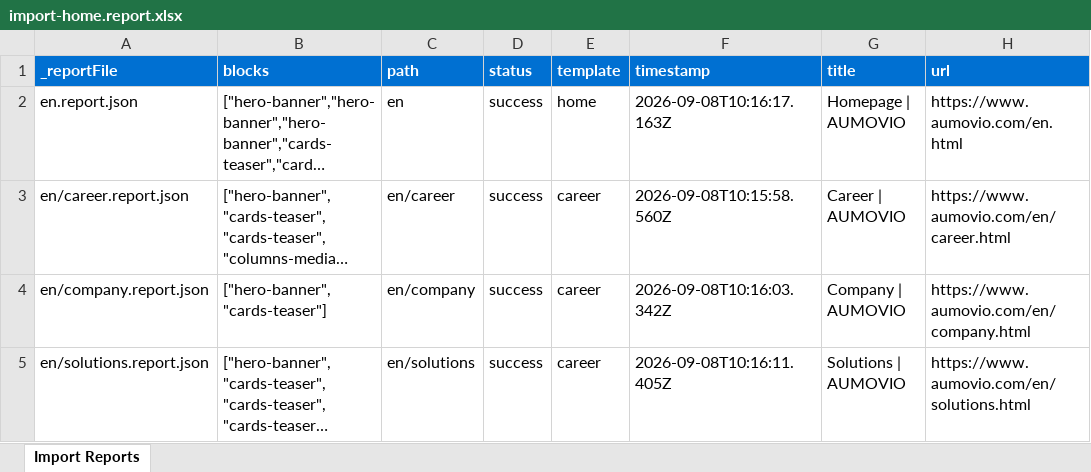
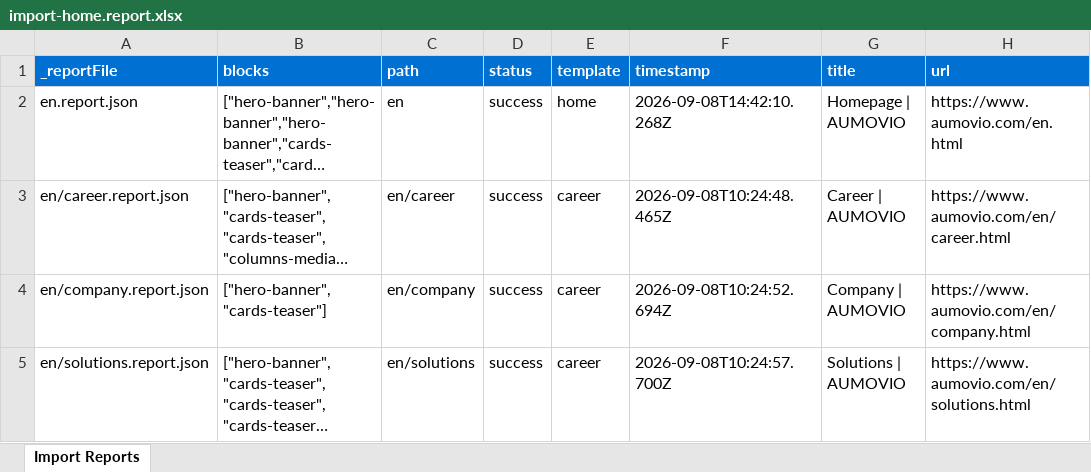
Before and after one commit to mica1973/aumovio, an Excel workbook: tools/importer/reports/import-home.report.xlsx, sheet Import Reports, drawn as a sheet; long unchanged cells end in …; values as stored, in another font and other column widths than the file's, no borders; the diff names each change by its address in the sheet, - before the commit and + after, or states it on an @@ line.

Commit message:
Update importer
Automated migration updates generated by Experience Modernization Agent.

Changed files (6):
- tools/importer/reports/en.report.json
- tools/importer/reports/en/career.report.json
- tools/importer/reports/en/company.report.json
- tools/importer/reports/en/solutions.report.json
- tools/importer/reports/import-career.report.xlsx
- tools/importer/reports/import-home.report.xlsx

```diff
--- a/tools/importer/reports/import-home.report.xlsx (sheet Import Reports)
+++ b/tools/importer/reports/import-home.report.xlsx (sheet Import Reports)
-F2 (timestamp): 2026-09-08T10:16:17.163Z
+F2 (timestamp): 2026-09-08T14:42:10.268Z
-F3 (timestamp): 2026-09-08T10:15:58.560Z
+F3 (timestamp): 2026-09-08T10:24:48.465Z
-F4 (timestamp): 2026-09-08T10:16:03.342Z
+F4 (timestamp): 2026-09-08T10:24:52.694Z
-F5 (timestamp): 2026-09-08T10:16:11.405Z
+F5 (timestamp): 2026-09-08T10:24:57.700Z
```
Also changed, not shown: tools/importer/reports/import-career.report.xlsx, 4 other files.
